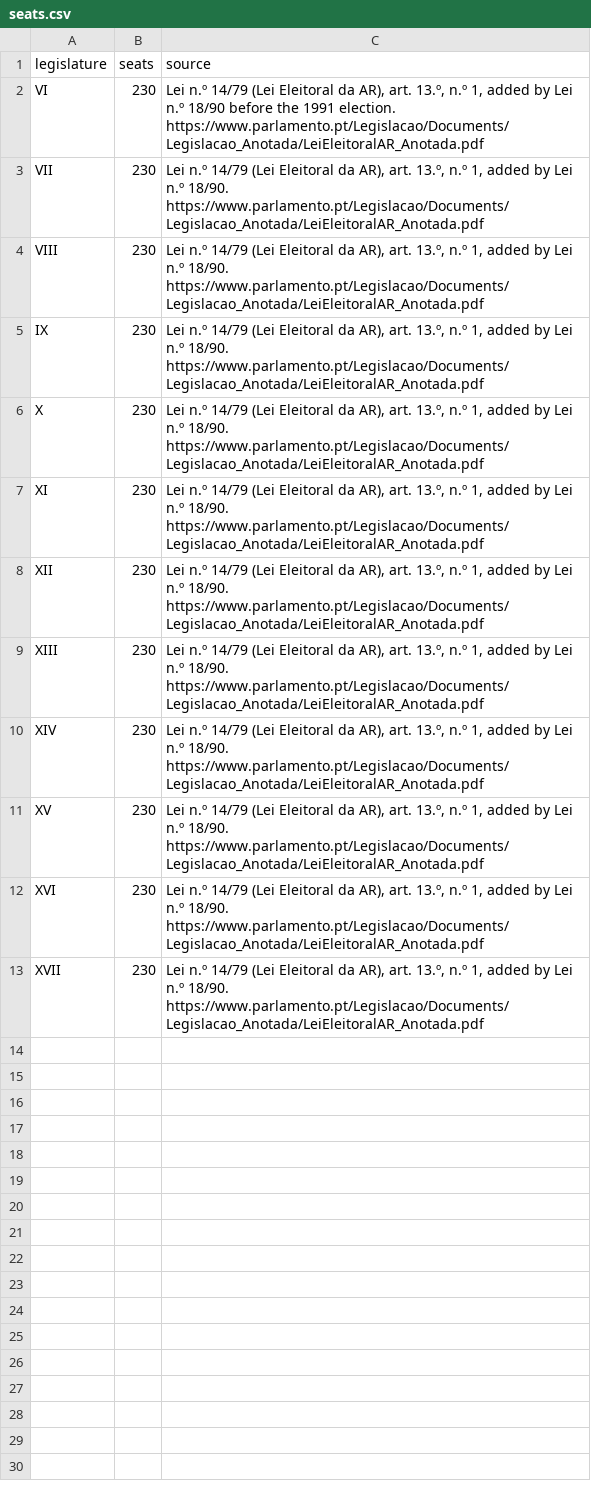
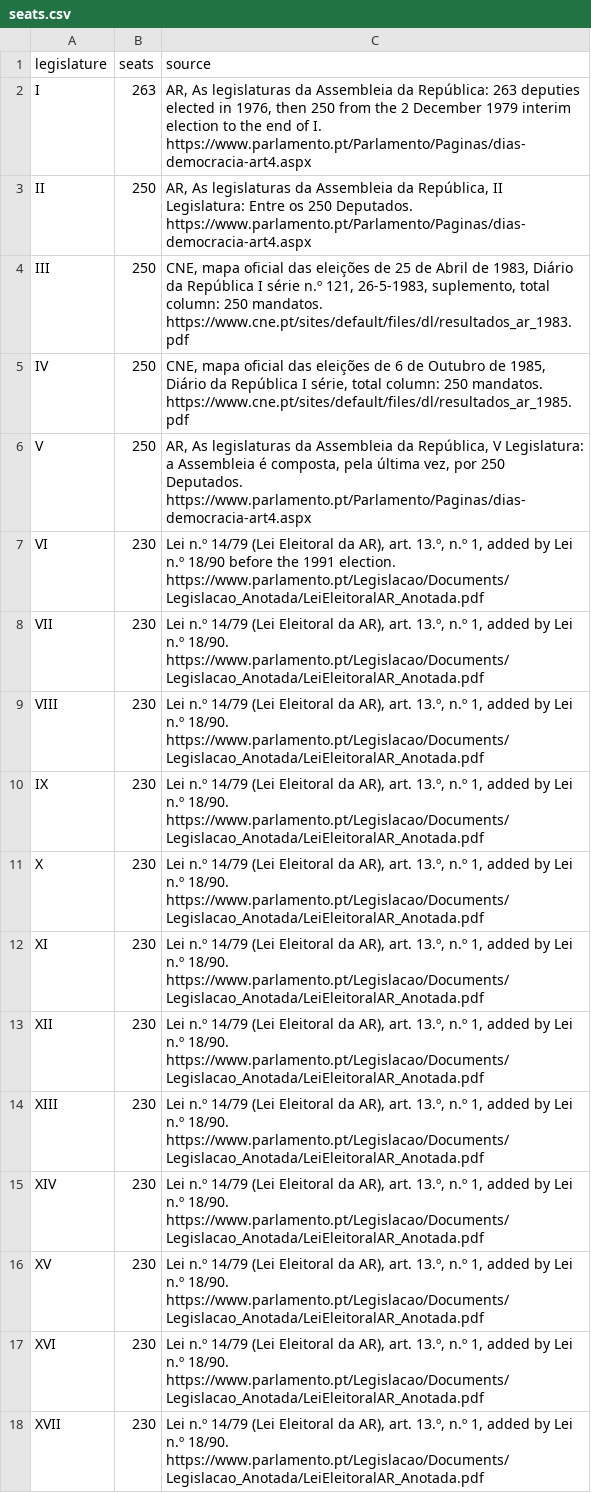
Before and after one commit to rfsbraz/parlamento-aberto, a CSV file: src/parlamento_aberto/models/seeds/seats.csv, drawn as a sheet.

Commit message:
fix(marts): synthetic biography fixtures, document the seats rule and fixtures, seed seats for I to V

```diff
--- a/src/parlamento_aberto/models/seeds/seats.csv
+++ b/src/parlamento_aberto/models/seeds/seats.csv
@@ -1,2 +1,7 @@
 legislature,seats,source
+I,263,"AR, As legislaturas da Assembleia da República: 263 deputies elected in 1976, then 250 from the 2 December 1979 interim election to the end of I. https://www.parlamento.pt/Parlamento/Paginas/dias-democracia-art4.aspx"
+II,250,"AR, As legislaturas da Assembleia da República, II Legislatura: Entre os 250 Deputados. https://www.parlamento.pt/Parlamento/Paginas/dias-democracia-art4.aspx"
+III,250,"CNE, mapa oficial das eleições de 25 de Abril de 1983, Diário da República I série n.º 121, 26-5-1983, suplemento, total column: 250 mandatos. https://www.cne.pt/sites/default/files/dl/resultados_ar_1983.pdf"
+IV,250,"CNE, mapa oficial das eleições de 6 de Outubro de 1985, Diário da República I série, total column: 250 mandatos. https://www.cne.pt/sites/default/files/dl/resultados_ar_1985.pdf"
+V,250,"AR, As legislaturas da Assembleia da República, V Legislatura: a Assembleia é composta, pela última vez, por 250 Deputados. https://www.parlamento.pt/Parlamento/Paginas/dias-democracia-art4.aspx"
 VI,230,"Lei n.º 14/79 (Lei Eleitoral da AR), art. 13.º, n.º 1, added by Lei n.º 18/90 before the 1991 election. https://www.parlamento.pt/Legislacao/Documents/Legislacao_Anotada/LeiEleitoralAR_Anotada.pdf"
```
Also changed, not shown: 7 other files.
